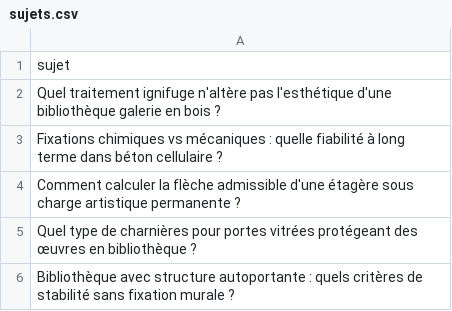
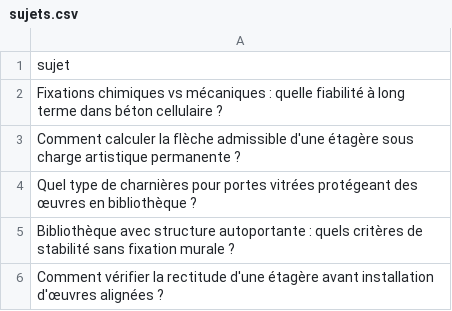
Before and after one commit to Metalosmose21/Biblioth-que-3, a CSV file: sujets.csv, drawn as a sheet; only a part is shown; the shorter side is filled out with more unchanged rows.

```diff
--- a/sujets.csv
+++ b/sujets.csv
@@ -1,3 +1,2 @@
 sujet
-Quel traitement ignifuge n'altère pas l'esthétique d'une bibliothèque galerie en bois ?
 Fixations chimiques vs mécaniques : quelle fiabilité à long terme dans béton cellulaire ?
```
Also changed, not shown: sujets_traites.csv.
